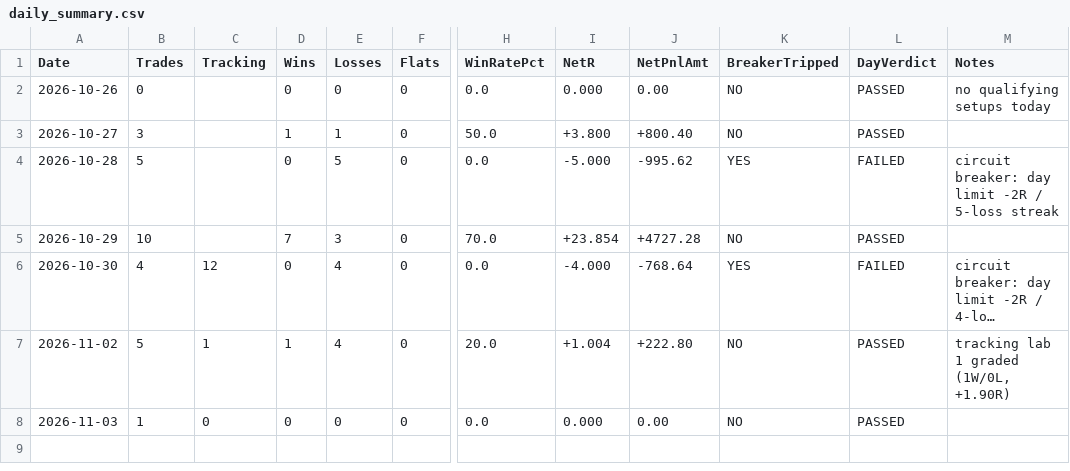
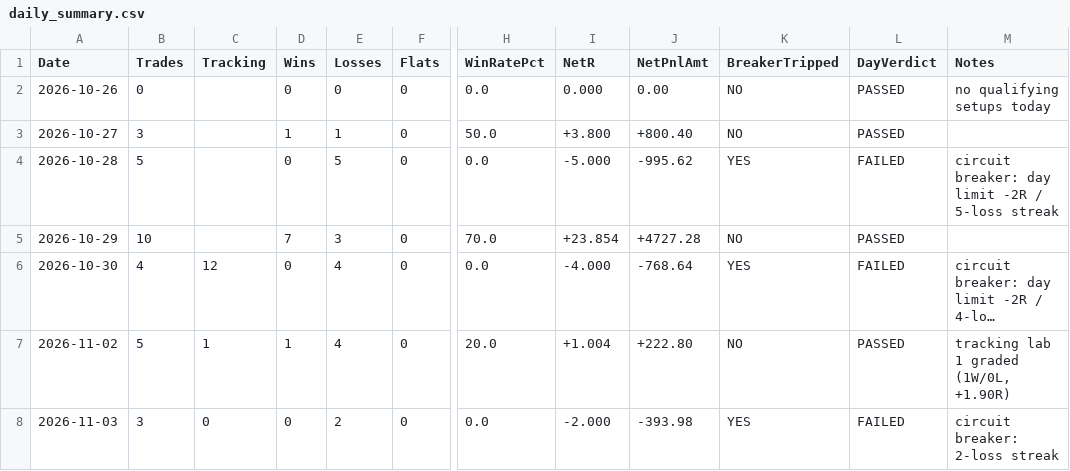
Before and after one commit to ramcruise1000/nse-scanner, a CSV file: journal/daily_summary.csv, drawn as a sheet; only a part is shown, gaps mark what is left out; long unchanged cells end in …; the diff names each change by its address in the sheet, - before the commit and + after, or states it on an @@ line.

```diff
--- a/journal/daily_summary.csv
+++ b/journal/daily_summary.csv
-B8 (Trades): 1
+B8 (Trades): 3
-E8 (Losses): 0
+E8 (Losses): 2
-I8 (NetR): 0.000
+I8 (NetR): -2.000
-J8 (NetPnlAmt): 0.00
+J8 (NetPnlAmt): -393.98
-K8 (BreakerTripped): NO
+K8 (BreakerTripped): YES
-L8 (DayVerdict): PASSED
+L8 (DayVerdict): FAILED
-M8 (Notes): (empty)
+M8 (Notes): circuit breaker: 2-loss streak
```
Also changed, not shown: journal/trade_journal.csv, 2 other files.
